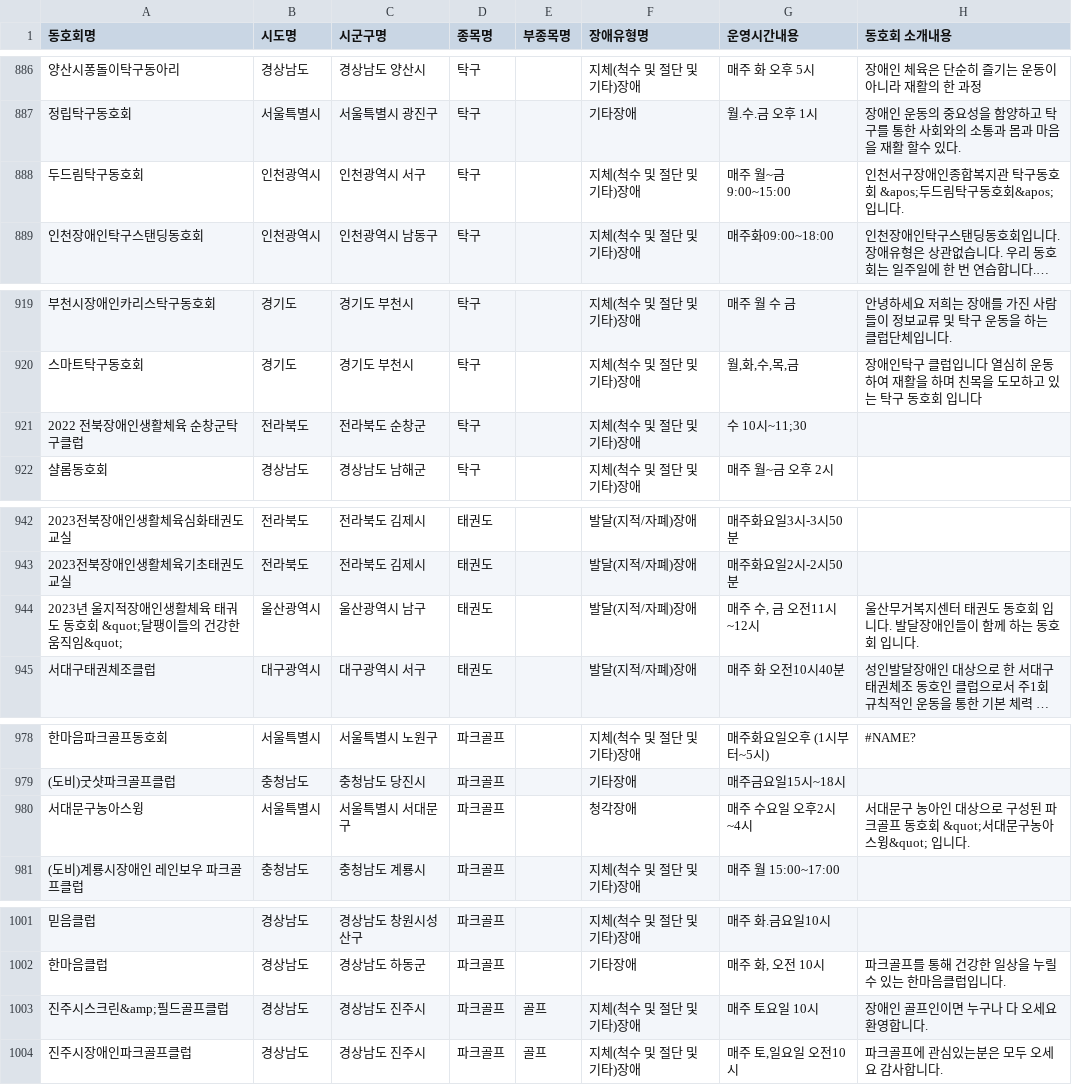
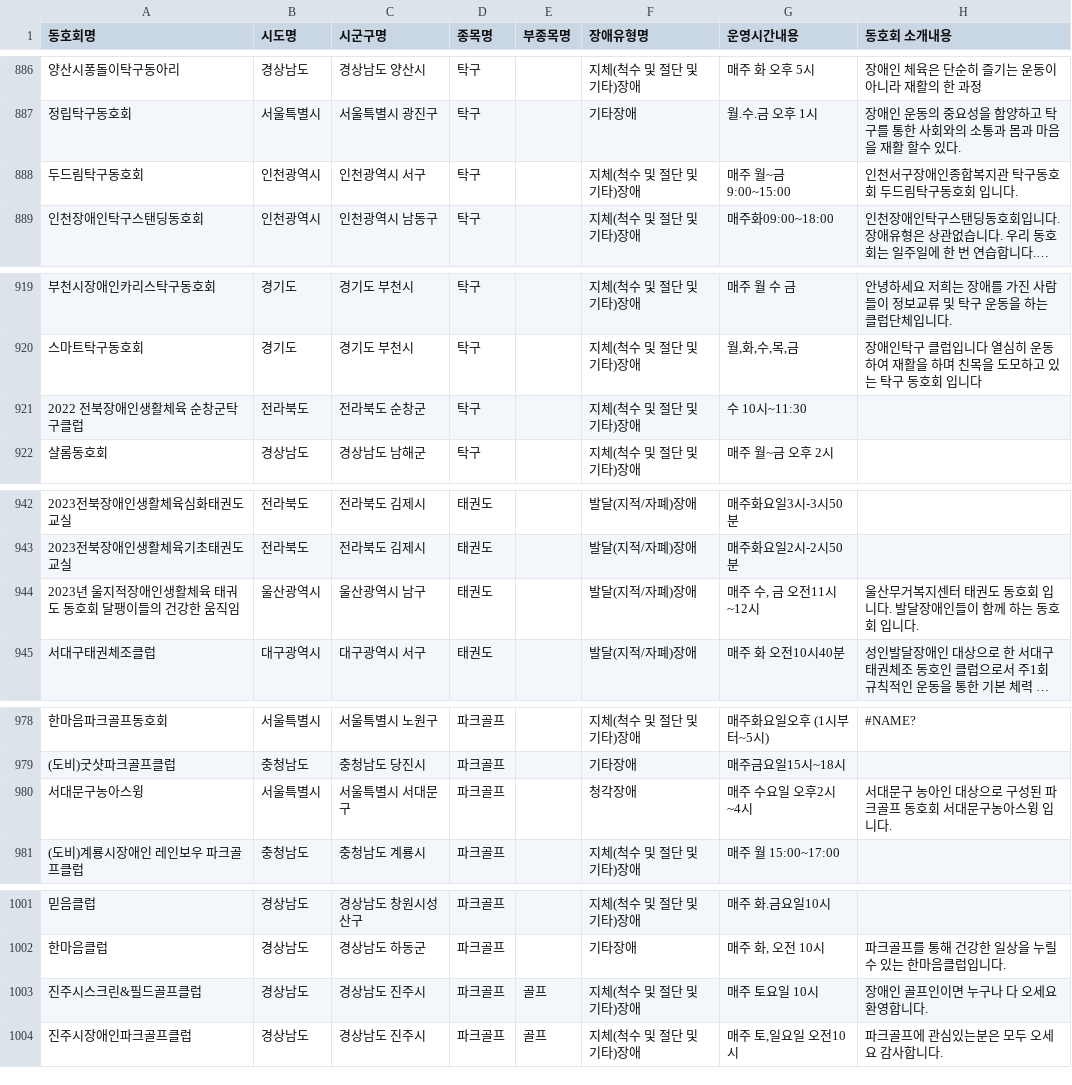
Before and after one commit to deerimhere/Spornity, a CSV file: public/data/disabled-sports-club.csv, drawn as a sheet; only a part is shown, gaps mark what is left out; long unchanged cells end in …; the diff covers the shown part only; the diff names each change by its address in the sheet, - before the commit and + after, or states it on an @@ line.

```diff
--- a/public/data/disabled-sports-club.csv
+++ b/public/data/disabled-sports-club.csv
-H888 (동호회 소개내용): 인천서구장애인종합복지관 탁구동호회 &apos;두드림탁구동호회&apos; 입니다.
+H888 (동호회 소개내용): 인천서구장애인종합복지관 탁구동호회 두드림탁구동호회 입니다.
-G921 (운영시간내용): 수 10시~11;30
+G921 (운영시간내용): 수 10시~11:30
-A944 (동호회명): 2023년 울지적장애인생활체육 태궈도 동호회 &quot;달팽이들의 건강한 움직임&quot;
+A944 (동호회명): 2023년 울지적장애인생활체육 태궈도 동호회 달팽이들의 건강한 움직임
-H980 (동호회 소개내용): …동호회 &quot;서대문구농아스윙&quot; 입니다.
+H980 (동호회 소개내용): …동호회 서대문구농아스윙 입니다.
-A1003 (동호회명): 진주시스크린&amp;필드골프클럽
+A1003 (동호회명): 진주시스크린&필드골프클럽
```
Also changed, not shown: 19 edited cells elsewhere in this file, public/data/soma-education-programs.csv, public/data/soma-exhibitions.csv, 1 other file.
